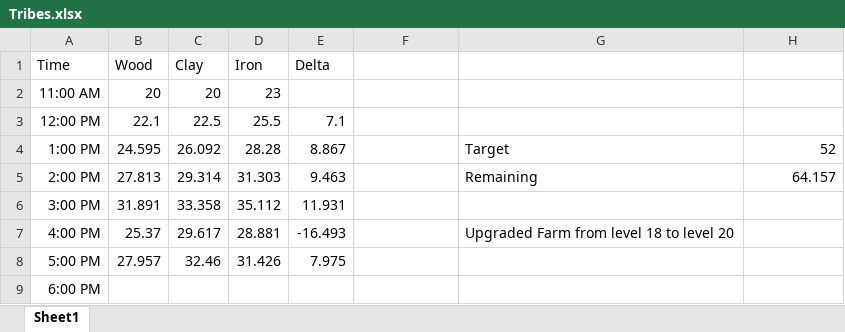
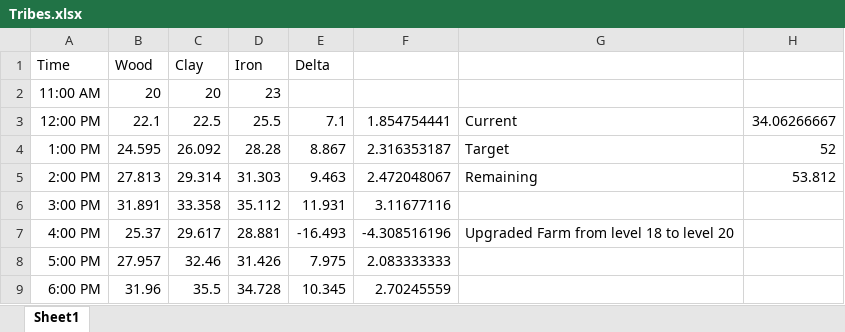
Before and after one commit to dathayer23/MachineLearningProject, an Excel workbook: Tribes.xlsx, sheet Sheet1, drawn as a sheet; values as stored, in another font and other column widths than the file's, no borders; charts and pictures not drawn; the diff names each change by its address in the sheet, - before the commit and + after, or states it on an @@ line.

Commit message:
Save Tribes.xlsx

```diff
--- a/Tribes.xlsx (sheet Sheet1)
+++ b/Tribes.xlsx (sheet Sheet1)
-F3: (empty)
+F3: 1.854754441
-G3: (empty)
+G3: Current
-H3: (empty)
+H3: 34.06266667
-F4: (empty)
+F4: 2.316353187
-F5: (empty)
+F5: 2.472048067
-H5: 64.157
+H5: 53.812
-F6: (empty)
+F6: 3.11677116
-F7: (empty)
+F7: -4.308516196
-F8: (empty)
+F8: 2.083333333
-B9 (Wood): (empty)
+B9 (Wood): 31.96
-C9 (Clay): (empty)
+C9 (Clay): 35.5
-D9 (Iron): (empty)
+D9 (Iron): 34.728
-E9 (Delta): (empty)
+E9 (Delta): 10.345
-F9: (empty)
+F9: 2.70245559
```
